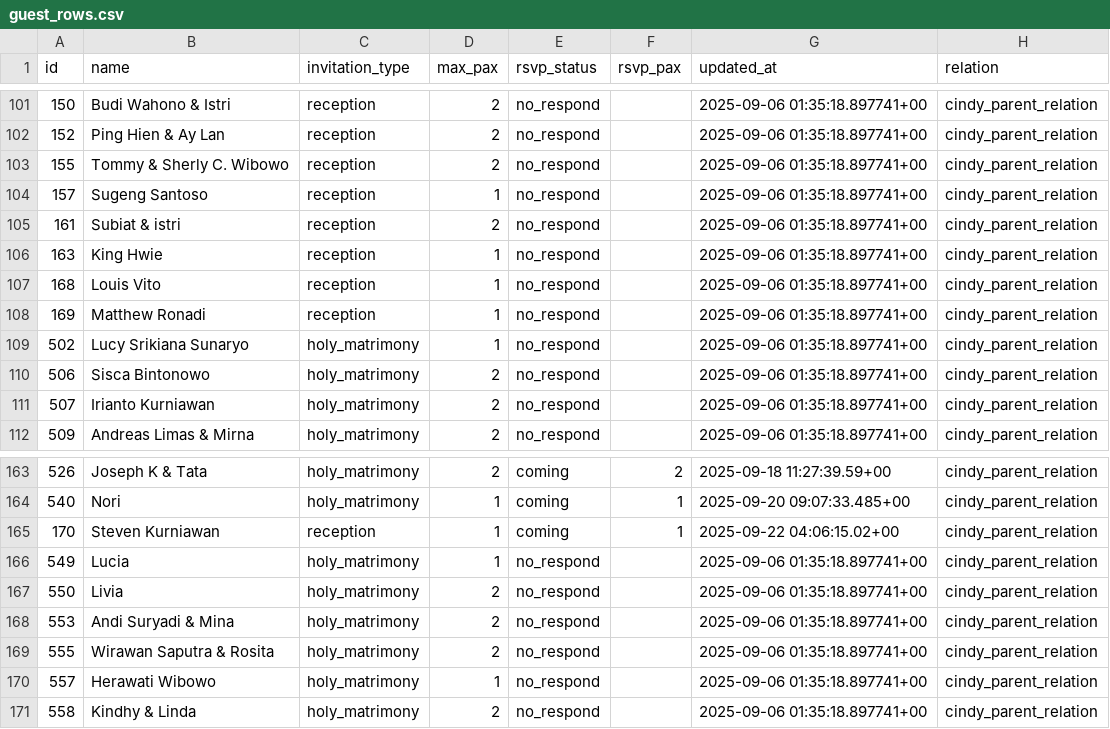
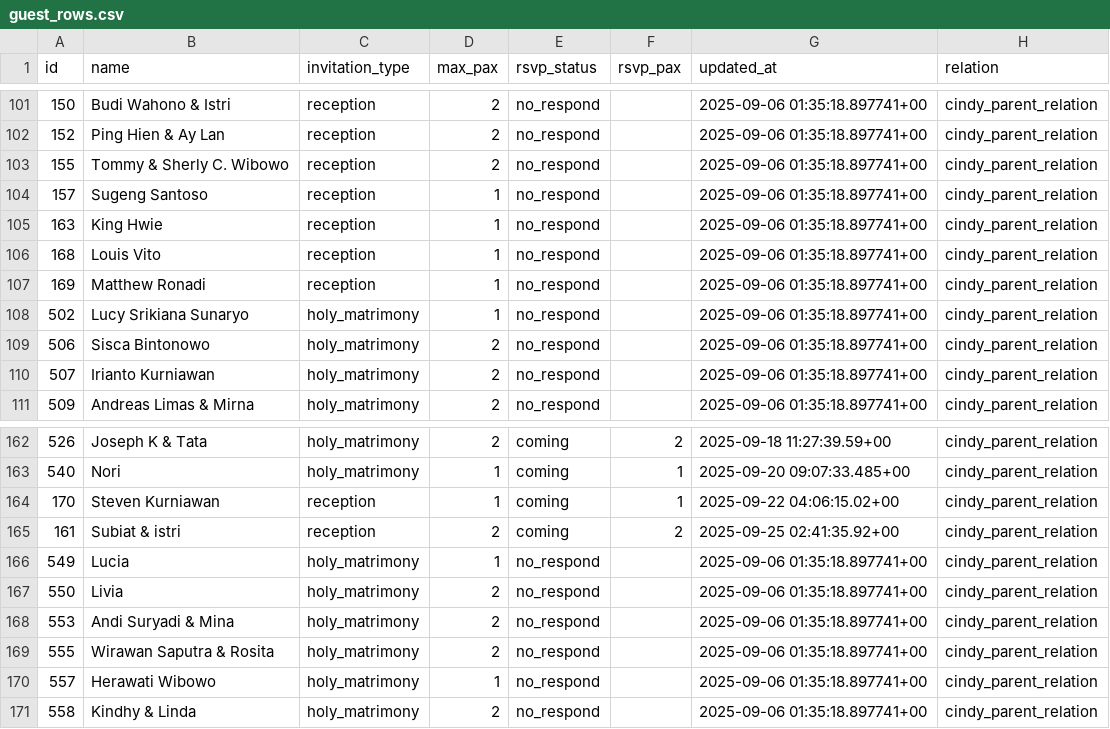
Before and after one commit to alfonski/wed-guest-helper, a CSV file: guest_rows.csv, drawn as a sheet; only a part is shown, gaps mark what is left out.

```diff
--- a/guest_rows.csv
+++ b/guest_rows.csv
@@ -104,3 +104,2 @@ id,name,invitation_type,max_pax,rsvp_status,rsvp_pax,updated_at,relation
 157,"Sugeng Santoso",reception,1,no_respond,,"2025-09-06 01:35:18.897741+00",cindy_parent_relation
-161,"Subiat & istri",reception,2,no_respond,,"2025-09-06 01:35:18.897741+00",cindy_parent_relation
 163,"King Hwie",reception,1,no_respond,,"2025-09-06 01:35:18.897741+00",cindy_parent_relation
@@ -165,2 +164,3 @@ id,name,invitation_type,max_pax,rsvp_status,rsvp_pax,updated_at,relation
 170,"Steven Kurniawan",reception,1,coming,1,"2025-09-22 04:06:15.02+00",cindy_parent_relation
+161,"Subiat & istri",reception,2,coming,2,"2025-09-25 02:41:35.92+00",cindy_parent_relation
 549,Lucia,holy_matrimony,1,no_respond,,"2025-09-06 01:35:18.897741+00",cindy_parent_relation
```
